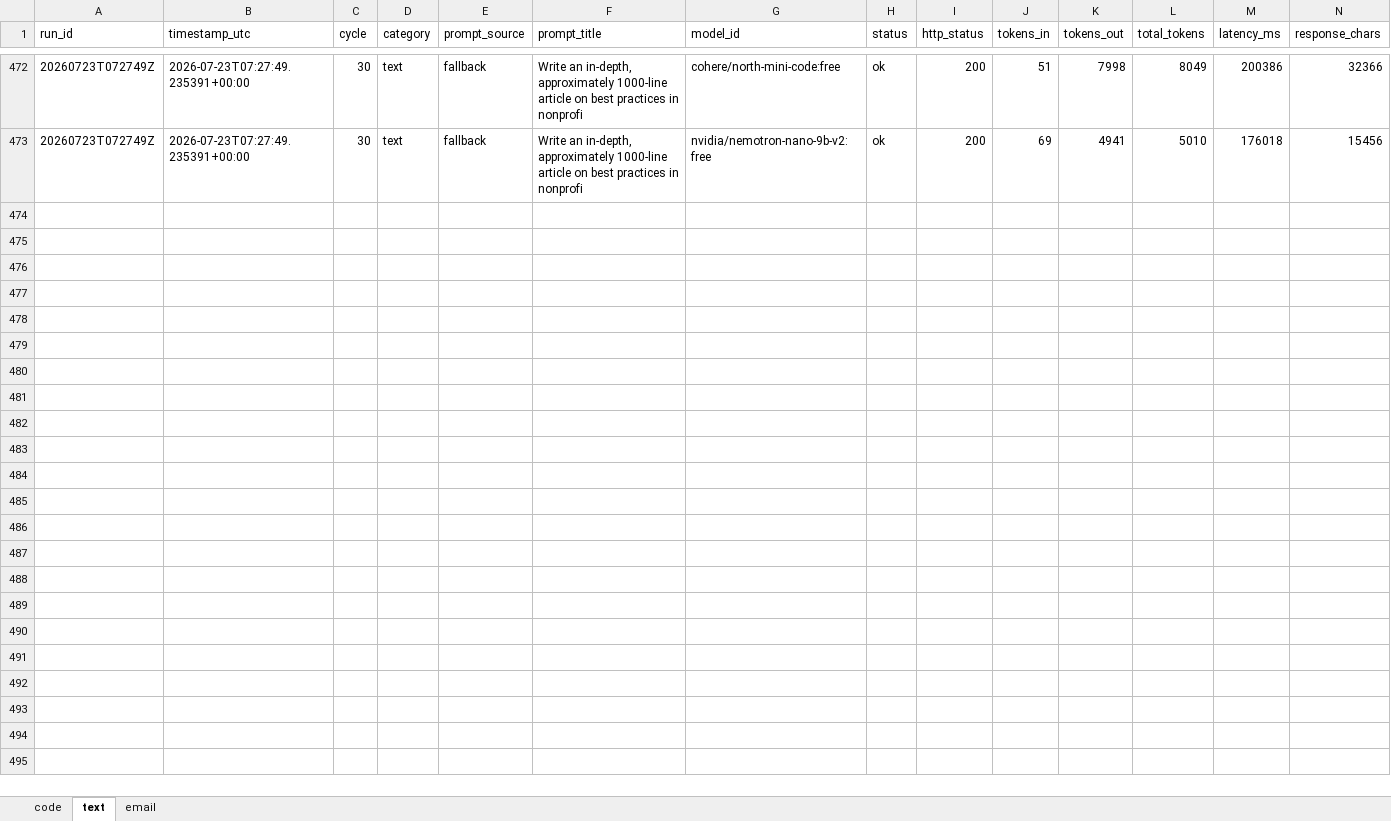
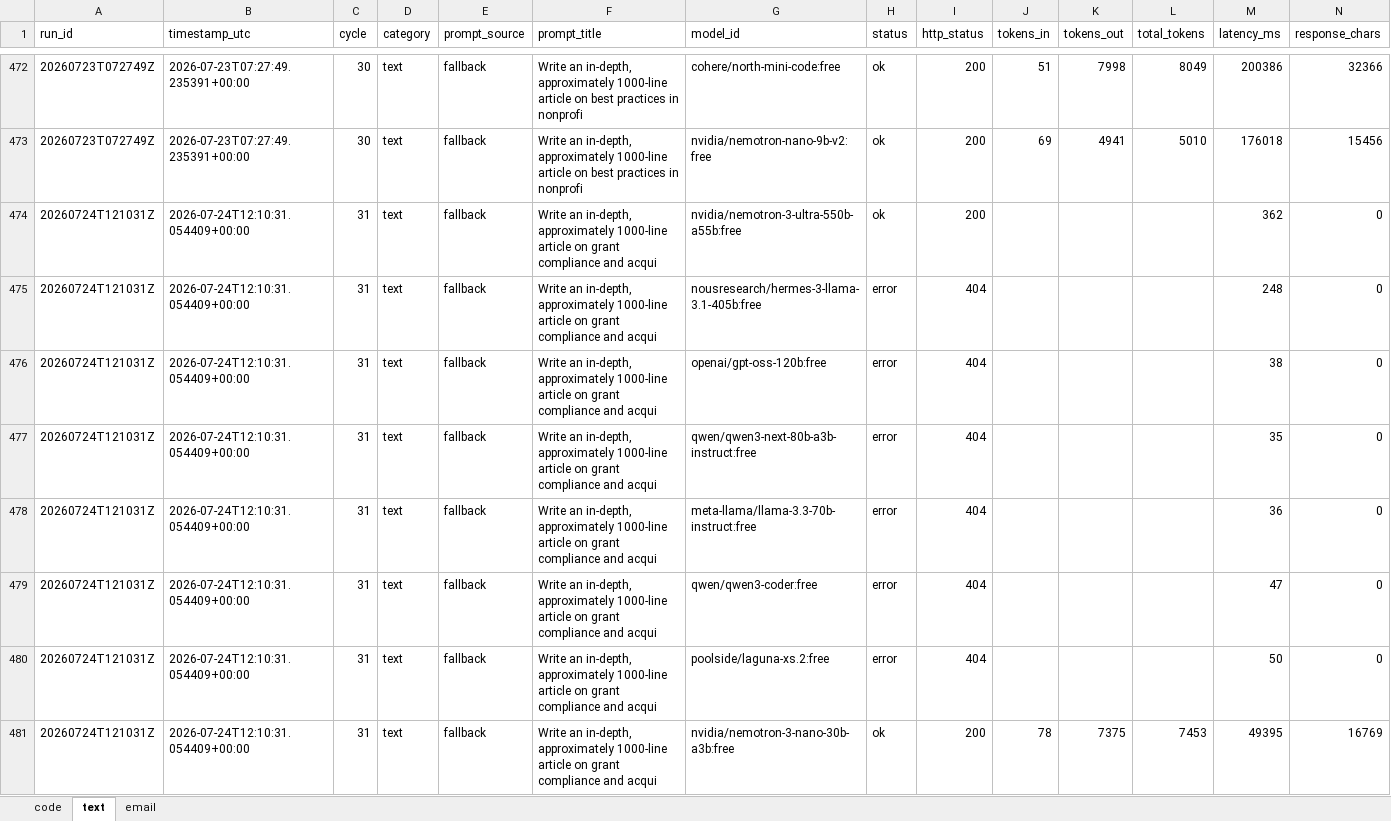
Before and after one commit to upendrasabnis/model-bench, an Excel workbook: results.xlsx, sheet text, drawn as a sheet; only a part is shown, gaps mark what is left out; values as stored, in another font and other column widths than the file's, no borders; rows hold the shown columns only; the diff covers the shown part only; the diff names each change by its address in the sheet, - before the commit and + after, or states it on an @@ line.

```diff
--- a/results.xlsx (sheet text)
+++ b/results.xlsx (sheet text)
+row 474: 20260724T121031Z | 2026-07-24T12:10:31.054409+00:00 | 31 | text | fallback | Write an in-depth, approximately 1000-line article on grant compliance and acqui | nvidia/nemotron-3-ultra-550b-a55b:free | ok | 200 |  |  |  | 362 | 0
+row 475: 20260724T121031Z | 2026-07-24T12:10:31.054409+00:00 | 31 | text | fallback | Write an in-depth, approximately 1000-line article on grant compliance and acqui | nousresearch/hermes-3-llama-3.1-405b:free | error | 404 |  |  |  | 248 | 0
+row 476: 20260724T121031Z | 2026-07-24T12:10:31.054409+00:00 | 31 | text | fallback | Write an in-depth, approximately 1000-line article on grant compliance and acqui | openai/gpt-oss-120b:free | error | 404 |  |  |  | 38 | 0
+row 477: 20260724T121031Z | 2026-07-24T12:10:31.054409+00:00 | 31 | text | fallback | Write an in-depth, approximately 1000-line article on grant compliance and acqui | qwen/qwen3-next-80b-a3b-instruct:free | error | 404 |  |  |  | 35 | 0
+row 478: 20260724T121031Z | 2026-07-24T12:10:31.054409+00:00 | 31 | text | fallback | Write an in-depth, approximately 1000-line article on grant compliance and acqui | meta-llama/llama-3.3-70b-instruct:free | error | 404 |  |  |  | 36 | 0
+row 479: 20260724T121031Z | 2026-07-24T12:10:31.054409+00:00 | 31 | text | fallback | Write an in-depth, approximately 1000-line article on grant compliance and acqui | qwen/qwen3-coder:free | error | 404 |  |  |  | 47 | 0
+row 480: 20260724T121031Z | 2026-07-24T12:10:31.054409+00:00 | 31 | text | fallback | Write an in-depth, approximately 1000-line article on grant compliance and acqui | poolside/laguna-xs.2:free | error | 404 |  |  |  | 50 | 0
+row 481: 20260724T121031Z | 2026-07-24T12:10:31.054409+00:00 | 31 | text | fallback | Write an in-depth, approximately 1000-line article on grant compliance and acqui | nvidia/nemotron-3-nano-30b-a3b:free | ok | 200 | 78 | 7375 | 7453 | 49395 | 16769
```
Also changed, not shown: 8 added rows elsewhere in this sheet, sheet code, sheet email, 30 other files.
